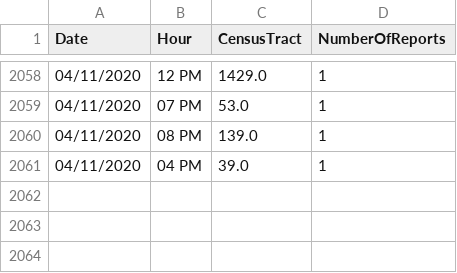
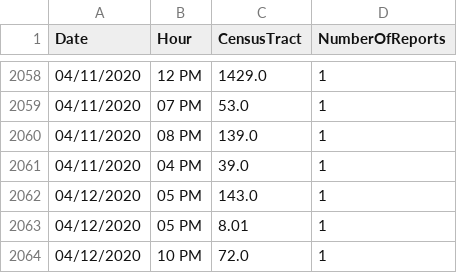
Before and after one commit to mhasan004/GasLeakProject, a CSV file: Getting_GasLeak_Data/DataFiles/GasHistory_ReportFrequency_Hourly.csv, drawn as a sheet; only a part is shown, gaps mark what is left out.

```diff
--- a/Getting_GasLeak_Data/DataFiles/GasHistory_ReportFrequency_Hourly.csv
+++ b/Getting_GasLeak_Data/DataFiles/GasHistory_ReportFrequency_Hourly.csv
@@ -2061 +2061,4 @@ Date,Hour,CensusTract,NumberOfReports
 04/11/2020,04 PM,39.0,1
+04/12/2020,05 PM,143.0,1
+04/12/2020,05 PM,8.01,1
+04/12/2020,10 PM,72.0,1
```
Also changed, not shown: Getting_GasLeak_Data/DataFiles/GasHistory_ConEdisonTracts.csv, Getting_GasLeak_Data/DataFiles/GasHistory_ReportFrequency_Monthly.csv.
